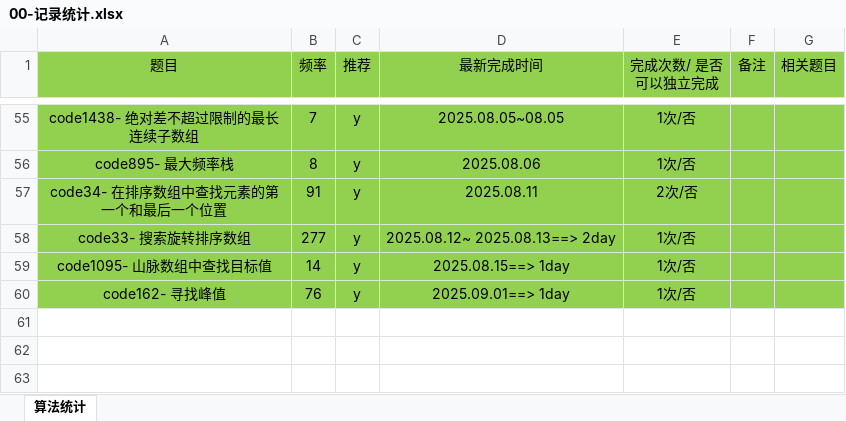
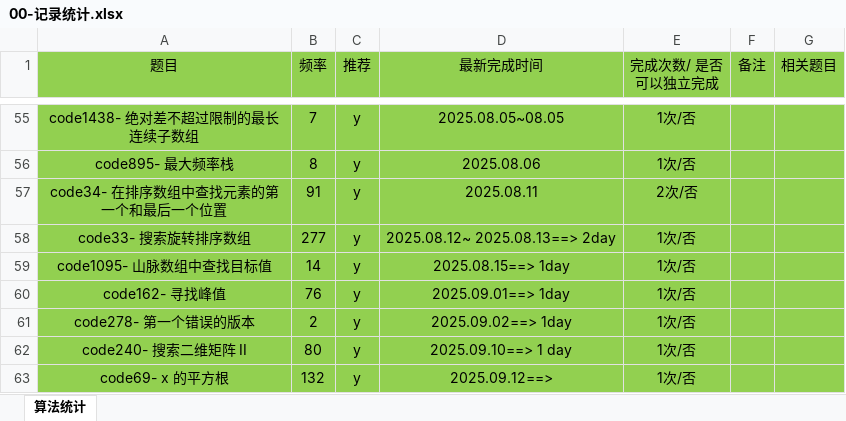
Before and after one commit to gmYuan/my_algo, an Excel workbook: 00-记录统计.xlsx, sheet 算法统计, drawn as a sheet; only a part is shown, gaps mark what is left out; values as stored, in another font and other column widths than the file's, no borders; the diff names each change by its address in the sheet, - before the commit and + after, or states it on an @@ line.

```diff
--- a/00-记录统计.xlsx (sheet 算法统计)
+++ b/00-记录统计.xlsx (sheet 算法统计)
+row 61: code278- 第一个错误的版本 | 2 | y | 2025.09.02==> 1day | 1次/否
+row 62: code240- 搜索二维矩阵 II | 80 | y | 2025.09.10==> 1 day | 1次/否
+row 63: code69- x 的平方根 | 132 | y | 2025.09.12==> | 1次/否
```
Also changed, not shown: 12 other files.
